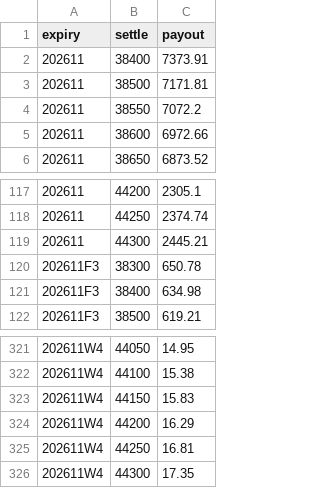
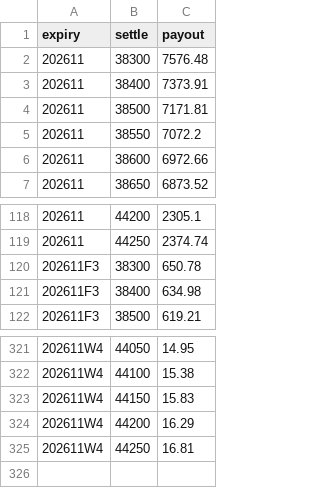
Before and after one commit to asinkk/txo-dashboard, a CSV file: docs/pain.csv, drawn as a sheet; only a part is shown, gaps mark what is left out; removed rows and columns are numbered as before the commit, all else as after; the diff names each change by its address in the sheet, - before the commit and + after, or states it on an @@ line.

```diff
--- a/docs/pain.csv
+++ b/docs/pain.csv
+row 2: 202611 | 38300 | 7576.48
-row 119: 202611 | 44300 | 2445.21
-row 326: 202611W4 | 44300 | 17.35
```
Also changed, not shown: docs/strikes.csv, docs/summary.csv, 1 other file.
